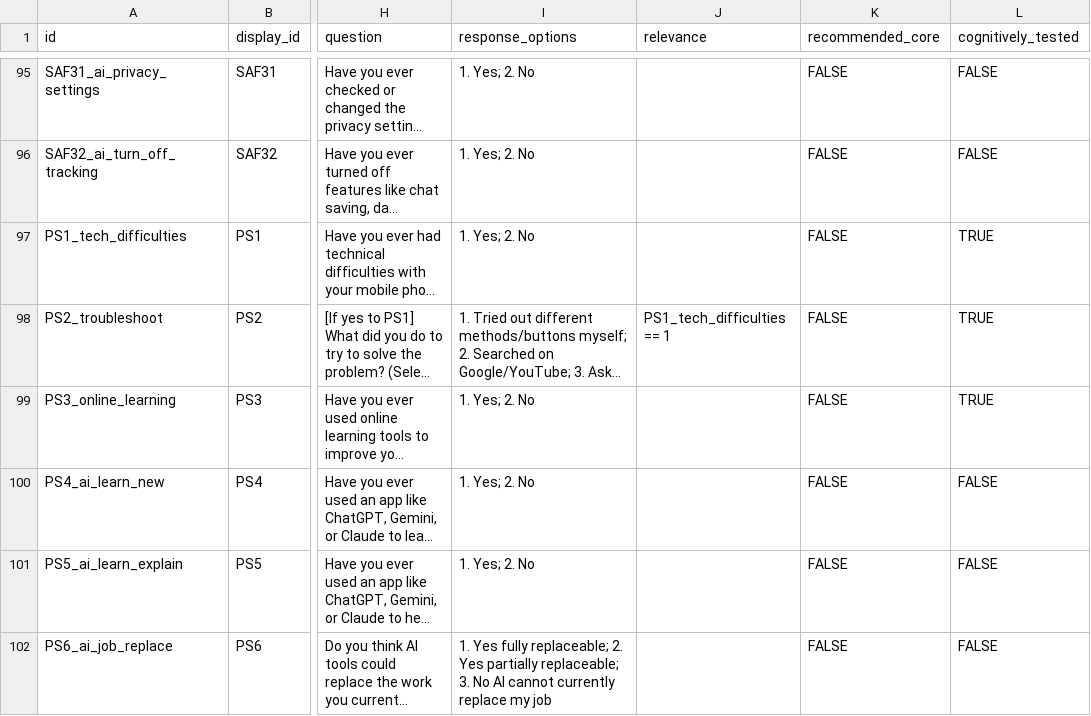
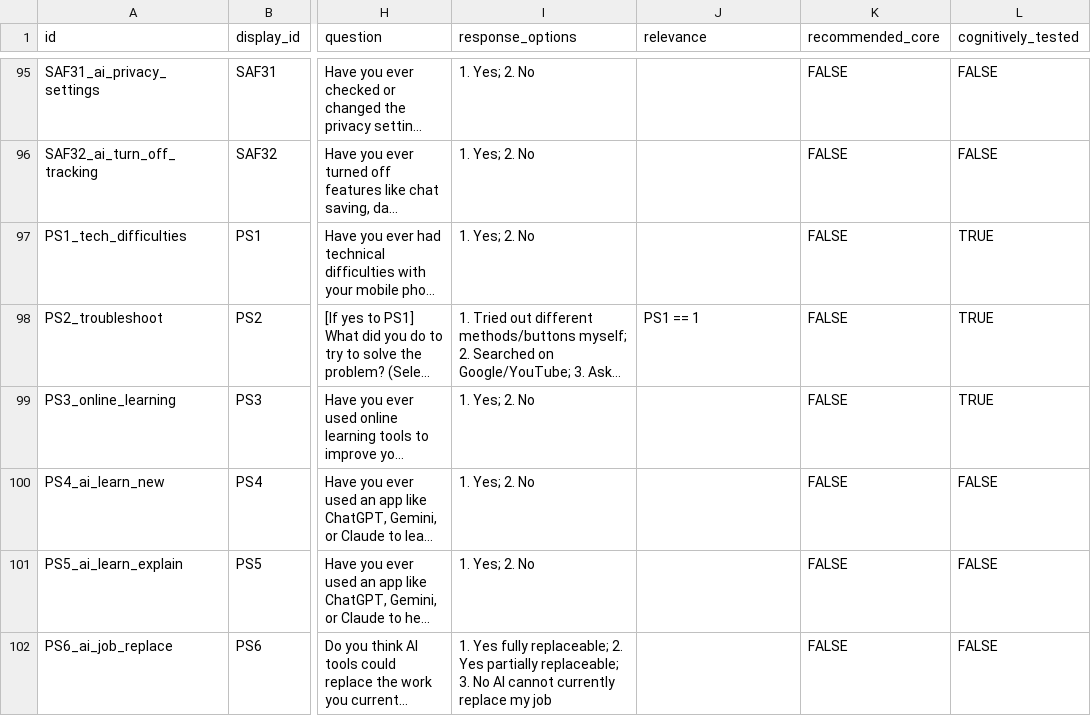
Before and after one commit to yunachelsea-stack/skills, a CSV file: digital-skills-survey/data/items.csv, drawn as a sheet; only a part is shown, gaps mark what is left out; long unchanged cells end in …; the diff covers the shown part only; the diff names each change by its address in the sheet, - before the commit and + after, or states it on an @@ line.

```diff
--- a/digital-skills-survey/data/items.csv
+++ b/digital-skills-survey/data/items.csv
-J98 (relevance): PS1_tech_difficulties == 1
+J98 (relevance): PS1 == 1
```
Also changed, not shown: 12 edited cells elsewhere in this file, digital-skills-survey/data/items_population_specific.csv.
